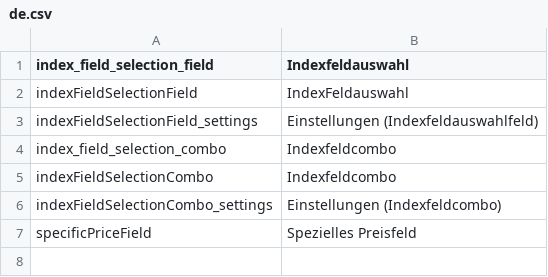
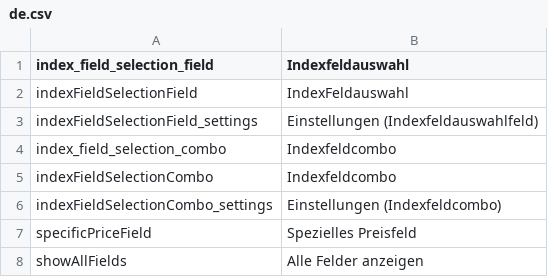
Before and after one commit to pimcore/pimcore, a CSV file: texts/de.csv, drawn as a sheet; the diff names each change by its address in the sheet, - before the commit and + after, or states it on an @@ line.

Commit message:
add view-all for IndexFieldSelection-Fields
git-svn-id: http://svn/php/pimcore_plugins/onlineshop/trunk/www@69 6df6f5fa-e861-40d1-bdbc-1b55999331ee

```diff
--- a/texts/de.csv
+++ b/texts/de.csv
+row 8: showAllFields | Alle Felder anzeigen
```
Also changed, not shown: texts/en.csv, 8 other files.
